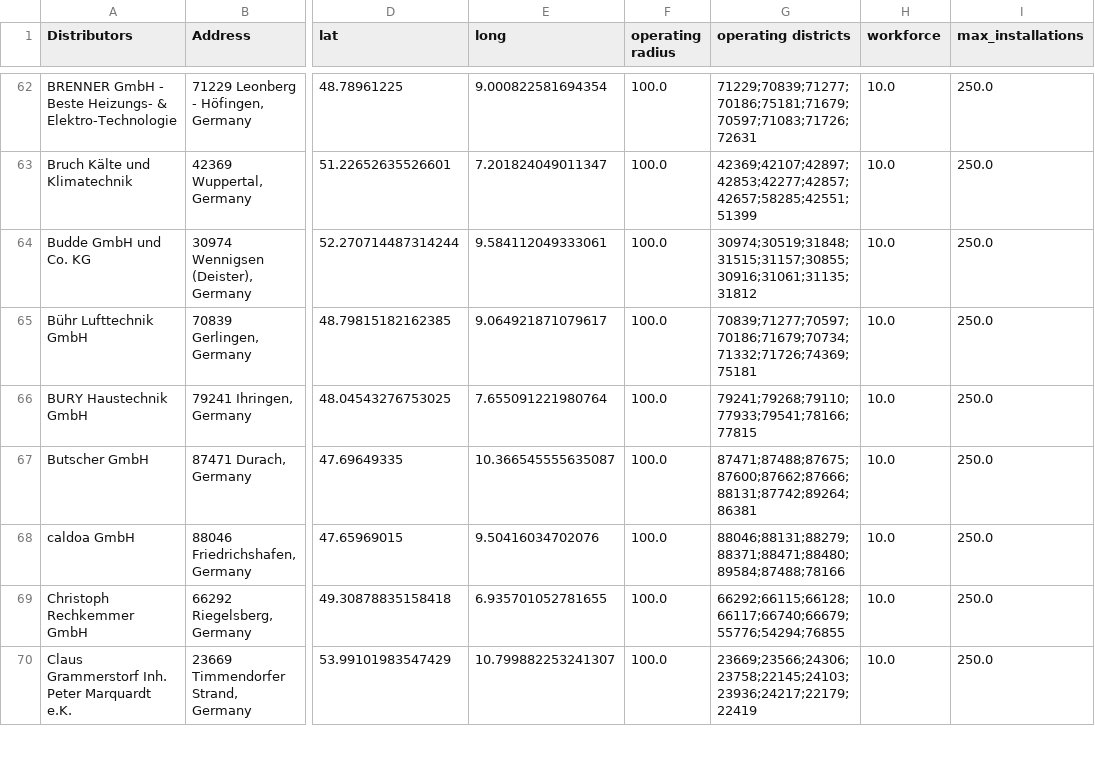
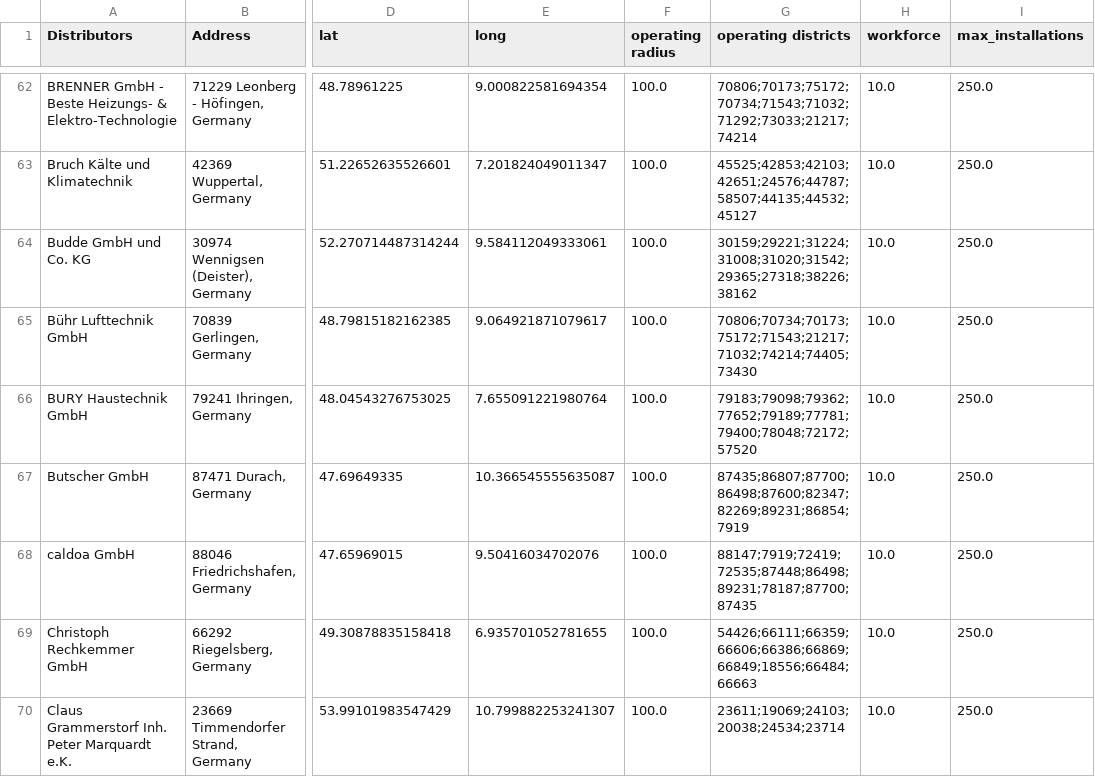
Before and after one commit to tranvutuan2001/ORpraktikum, a CSV file: gurobi/data-sources/Distributor_data.csv, drawn as a sheet; only a part is shown, gaps mark what is left out; the diff covers the shown part only; the diff names each change by its address in the sheet, - before the commit and + after, or states it on an @@ line.

```diff
--- a/gurobi/data-sources/Distributor_data.csv
+++ b/gurobi/data-sources/Distributor_data.csv
-G62 (operating districts): 71229;70839;71277;70186;75181;71679;70597;71083;71726;72631
+G62 (operating districts): 70806;70173;75172;70734;71543;71032;71292;73033;21217;74214
-G63 (operating districts): 42369;42107;42897;42853;42277;42857;42657;58285;42551;51399
+G63 (operating districts): 45525;42853;42103;42651;24576;44787;58507;44135;44532;45127
-G64 (operating districts): 30974;30519;31848;31515;31157;30855;30916;31061;31135;31812
+G64 (operating districts): 30159;29221;31224;31008;31020;31542;29365;27318;38226;38162
-G65 (operating districts): 70839;71277;70597;70186;71679;70734;71332;71726;74369;75181
+G65 (operating districts): 70806;70734;70173;75172;71543;21217;71032;74214;74405;73430
-G66 (operating districts): 79241;79268;79110;77933;79541;78166;77815
+G66 (operating districts): 79183;79098;79362;77652;79189;77781;79400;78048;72172;57520
-G67 (operating districts): 87471;87488;87675;87600;87662;87666;88131;87742;89264;86381
+G67 (operating districts): 87435;86807;87700;86498;87600;82347;82269;89231;86854;7919
-G68 (operating districts): 88046;88131;88279;88371;88471;88480;89584;87488;78166
+G68 (operating districts): 88147;7919;72419;72535;87448;86498;89231;78187;87700;87435
-G69 (operating districts): 66292;66115;66128;66117;66740;66679;55776;54294;76855
+G69 (operating districts): 54426;66111;66359;66606;66386;66869;66849;18556;66484;66663
-G70 (operating districts): 23669;23566;24306;23758;22145;24103;23936;24217;22179;22419
+G70 (operating districts): 23611;19069;24103;20038;24534;23714
```
Also changed, not shown: 104 edited cells elsewhere in this file.
